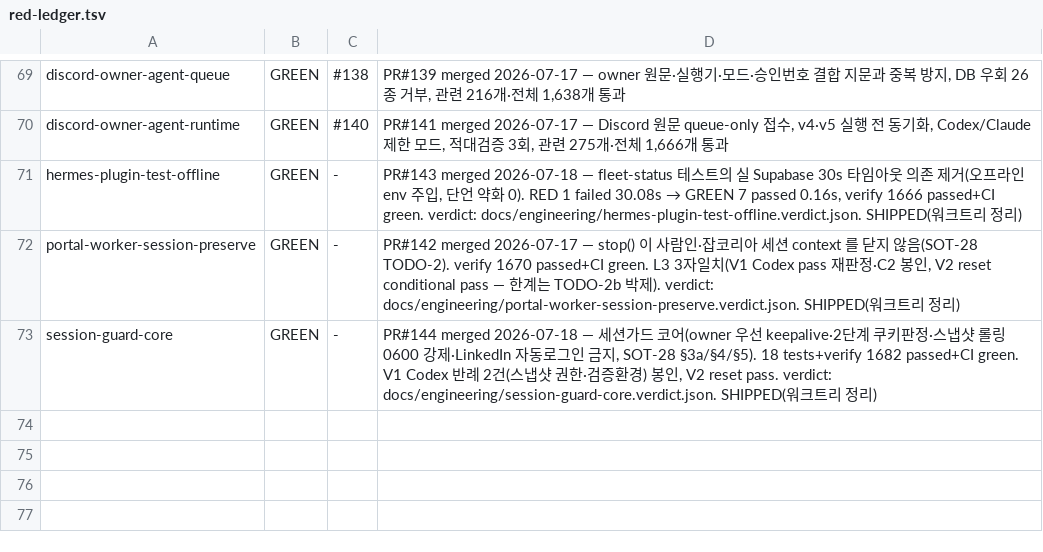
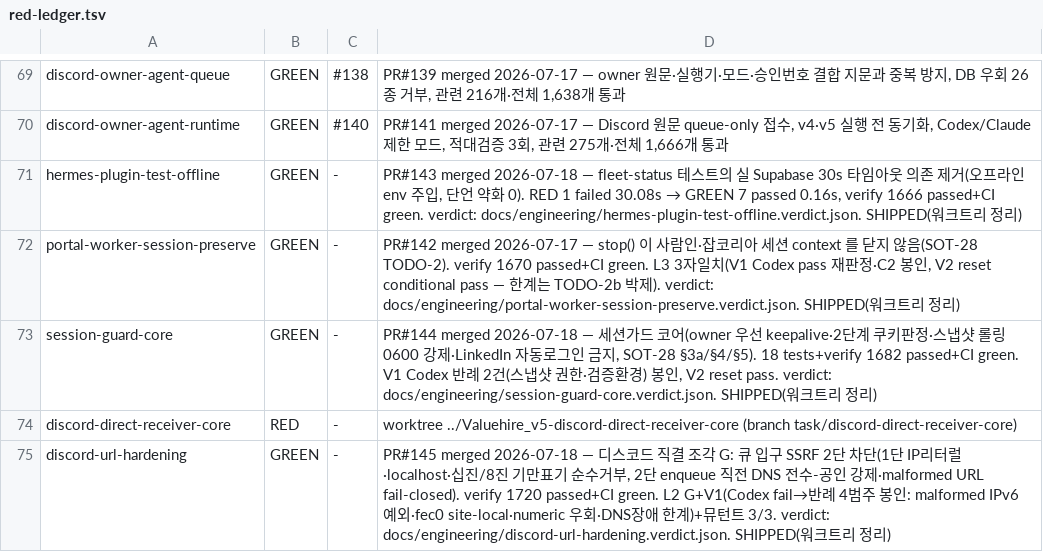
Before and after one commit to sangmokang/Valuehire_v5, a TSV file: .harness/red-ledger.tsv, drawn as a sheet; only a part is shown, gaps mark what is left out.

```diff
--- a/.harness/red-ledger.tsv
+++ b/.harness/red-ledger.tsv
@@ -73 +73,3 @@ portal-worker-session-preserve	GREEN	-	PR#142 merged 2026-07-17 — stop() 이
 session-guard-core	GREEN	-	PR#144 merged 2026-07-18 — 세션가드 코어(owner 우선 keepalive·2단계 쿠키판정·스냅샷 롤링 0600 강제·LinkedIn 자동로그인 금지, SOT-28 §3a/§4/§5). 18 tests+verify 1682 passed+CI green. V1 Codex 반례 2건(스냅샷 권한·검증환경) 봉인, V2 reset pass. verdict: docs/engineering/session-guard-core.verdict.json. SHIPPED(워크트리 정리)
+discord-direct-receiver-core	RED	-	worktree ../Valuehire_v5-discord-direct-receiver-core (branch task/discord-direct-receiver-core)
+discord-url-hardening	GREEN	-	PR#145 merged 2026-07-18 — 디스코드 직결 조각 G: 큐 입구 SSRF 2단 차단(1단 IP리터럴·localhost·십진/8진 기만표기 순수거부, 2단 enqueue 직전 DNS 전수-공인 강제·malformed URL fail-closed). verify 1720 passed+CI green. L2 G+V1(Codex fail→반례 4범주 봉인: malformed IPv6 예외·fec0 site-local·numeric 우회·DNS장애 한계)+뮤턴트 3/3. verdict: docs/engineering/discord-url-hardening.verdict.json. SHIPPED(워크트리 정리)
```
